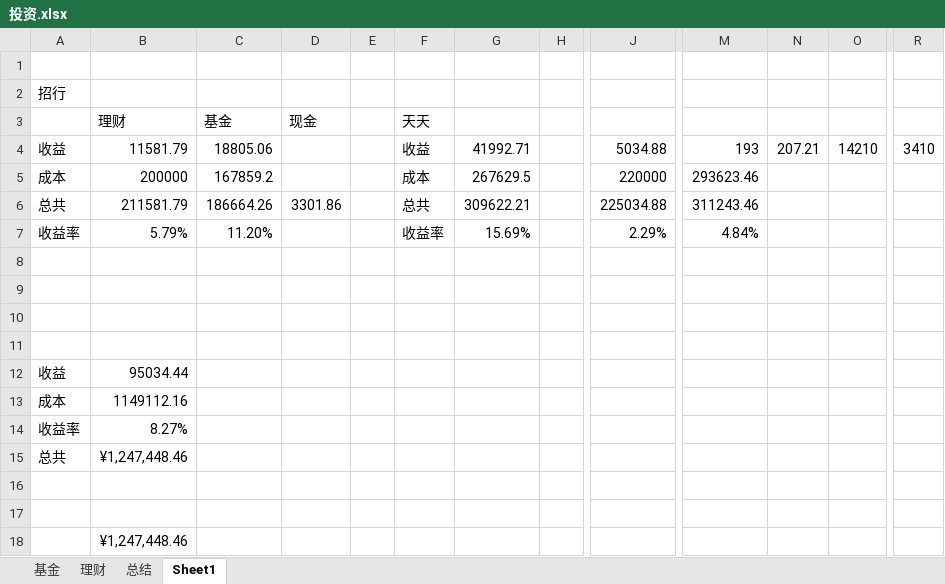
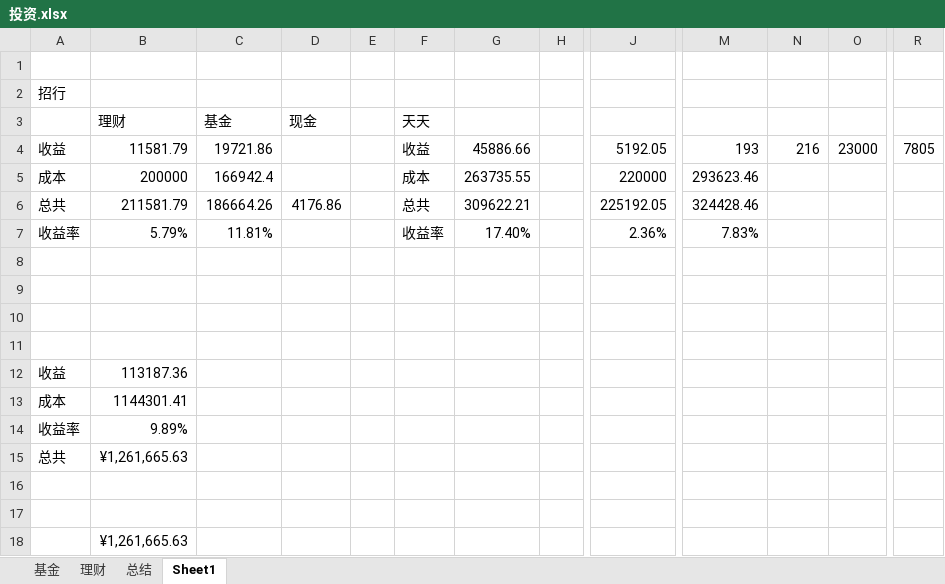
Before and after one commit to rpiwangdabai/AlphaSmart, an Excel workbook: 投资.xlsx, sheet Sheet1, drawn as a sheet; only a part is shown, gaps mark what is left out; values as stored, in another font and other column widths than the file's, no borders; the diff names each change by its address in the sheet, - before the commit and + after, or states it on an @@ line.

```diff
--- a/投资.xlsx (sheet Sheet1)
+++ b/投资.xlsx (sheet Sheet1)
-C4 (基金): 18805.06
+C4 (基金): 19721.86
-G4: 41992.71
+G4: 45886.66
-J4: 5034.88
+J4: 5192.05
-N4: 207.21
+N4: 216
-O4: 14210
+O4: 23000
-R4: 3410
+R4: 7805
-C5 (基金): 167859.2
+C5 (基金): 166942.4
-G5: 267629.5
+G5: 263735.55
-D6 (现金): 3301.86
+D6 (现金): 4176.86
-J6: 225034.88
+J6: 225192.05
-M6: 311243.46
+M6: 324428.46
-C7 (基金): 11.20%
+C7 (基金): 11.81%
-G7: 15.69%
+G7: 17.40%
-J7: 2.29%
+J7: 2.36%
-M7: 4.84%
+M7: 7.83%
-B12 (理财): 95034.44
+B12 (理财): 113187.36
-B13 (理财): 1149112.16
+B13 (理财): 1144301.41
-B14 (理财): 8.27%
+B14 (理财): 9.89%
-B15 (理财): ¥1,247,448.46
+B15 (理财): ¥1,261,665.63
-B18 (理财): ¥1,247,448.46
+B18 (理财): ¥1,261,665.63
```
Also changed, not shown: sheet 理财, 6 other files.
